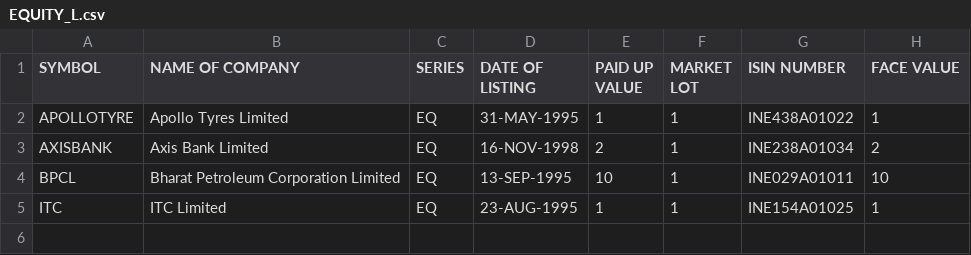
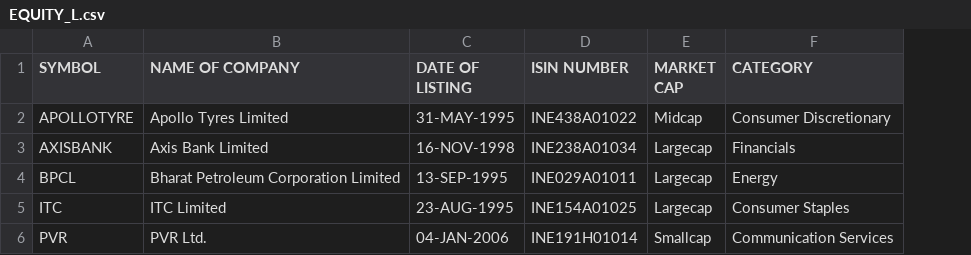
Before and after one commit to tysonpaul89/django-admin-session, a CSV file: csv_data/EQUITY_L.csv, drawn as a sheet; removed rows and columns are numbered as before the commit, all else as after; the diff names each change by its address in the sheet, - before the commit and + after, or states it on an @@ line.

```diff
--- a/csv_data/EQUITY_L.csv
+++ b/csv_data/EQUITY_L.csv
-column C (SERIES), rows 2-5: all EQ
-column E (PAID UP VALUE), rows 2-5: 1 | 2 | 10 | 1
-column F (MARKET LOT), rows 2-5: all 1
-column H (FACE VALUE), rows 2-5: 1 | 2 | 10 | 1
+column E (MARKET CAP), rows 2-5: Midcap | Largecap | Largecap | Largecap
+column F (CATEGORY), rows 2-5: Consumer Discretionary | Financials | Energy | Consumer Staples
+row 6: PVR | PVR Ltd. | 04-JAN-2006 | INE191H01014 | Smallcap | Communication Services
```
Also changed, not shown: 2 other files.
